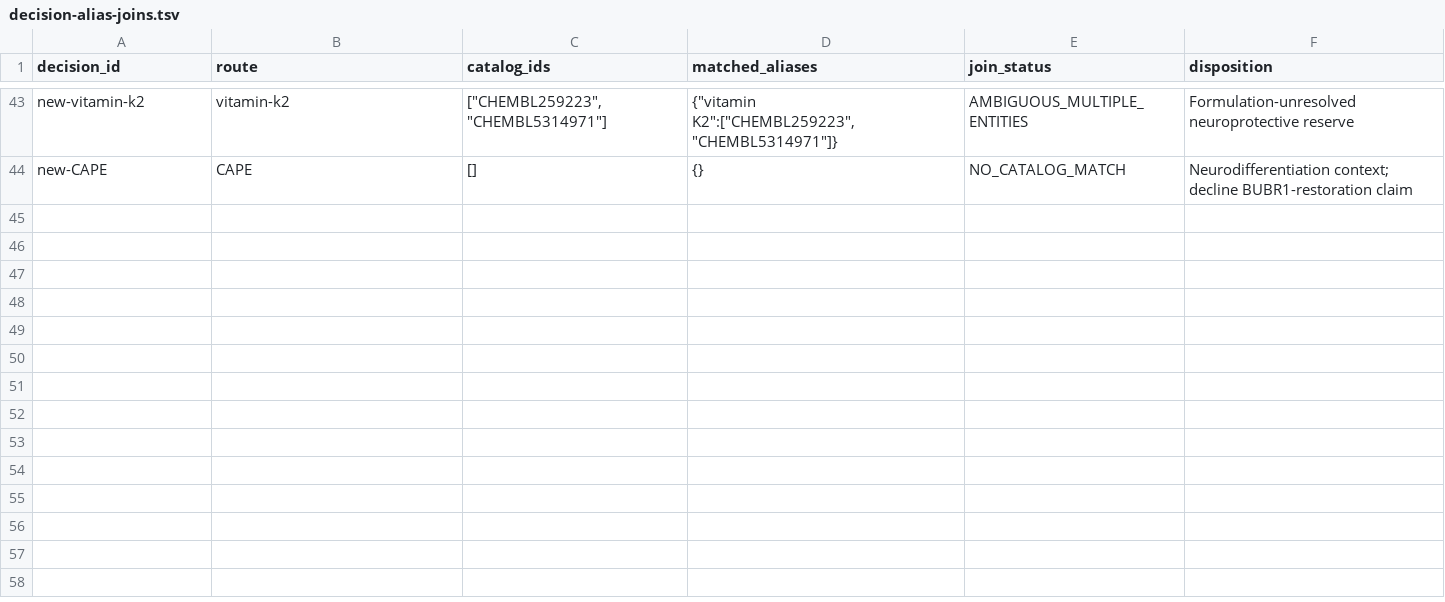
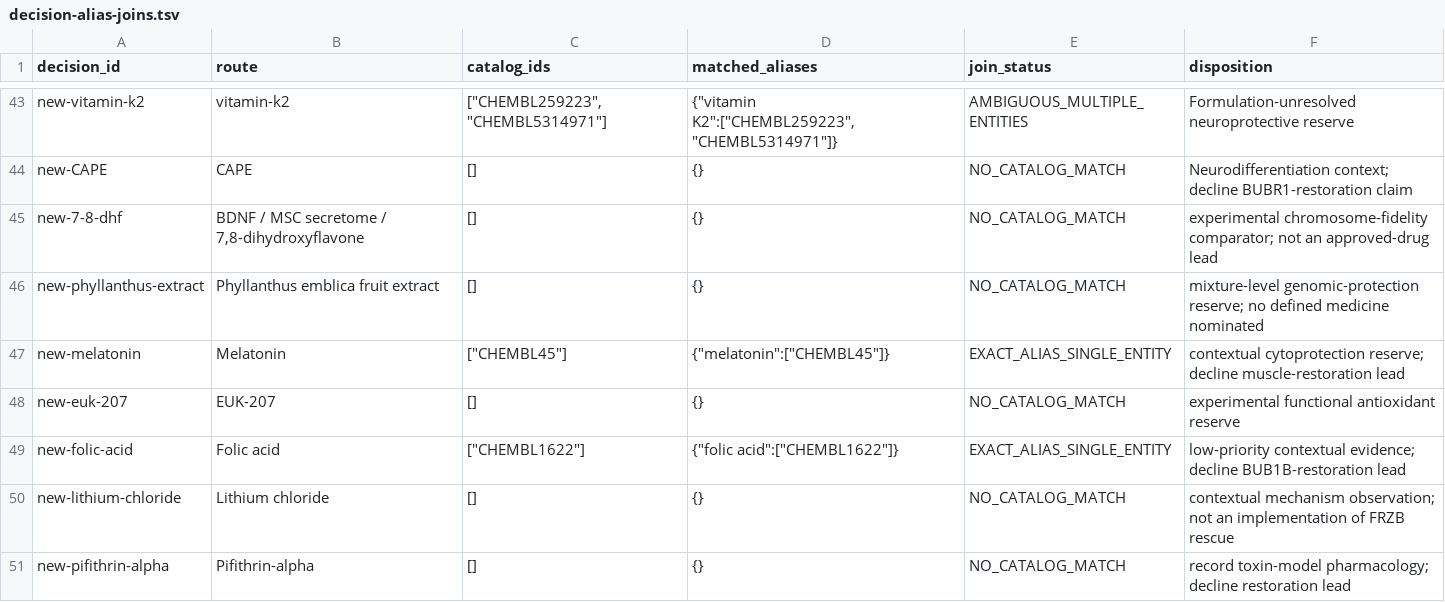
Before and after one commit to EternaPeptix/mva-hackathon, a TSV file: workflow/track2-drug-census/decision-alias-joins.tsv, drawn as a sheet; only a part is shown, gaps mark what is left out; the diff names each change by its address in the sheet, - before the commit and + after, or states it on an @@ line.

Commit message:
Recover drug literature screening gaps and compare missed interventions

```diff
--- a/workflow/track2-drug-census/decision-alias-joins.tsv
+++ b/workflow/track2-drug-census/decision-alias-joins.tsv
+row 45: new-7-8-dhf | BDNF / MSC secretome / 7,8-dihydroxyflavone | [] | {} | NO_CATALOG_MATCH | experimental chromosome-fidelity comparator; not an approved-drug lead
+row 46: new-phyllanthus-extract | Phyllanthus emblica fruit extract | [] | {} | NO_CATALOG_MATCH | mixture-level genomic-protection reserve; no defined medicine nominated
+row 47: new-melatonin | Melatonin | ["CHEMBL45"] | {"melatonin":["CHEMBL45"]} | EXACT_ALIAS_SINGLE_ENTITY | contextual cytoprotection reserve; decline muscle-restoration lead
+row 48: new-euk-207 | EUK-207 | [] | {} | NO_CATALOG_MATCH | experimental functional antioxidant reserve
+row 49: new-folic-acid | Folic acid | ["CHEMBL1622"] | {"folic acid":["CHEMBL1622"]} | EXACT_ALIAS_SINGLE_ENTITY | low-priority contextual evidence; decline BUB1B-restoration lead
+row 50: new-lithium-chloride | Lithium chloride | [] | {} | NO_CATALOG_MATCH | contextual mechanism observation; not an implementation of FRZB rescue
+row 51: new-pifithrin-alpha | Pifithrin-alpha | [] | {} | NO_CATALOG_MATCH | record toxin-model pharmacology; decline restoration lead
```
Also changed, not shown: 21 other files.
